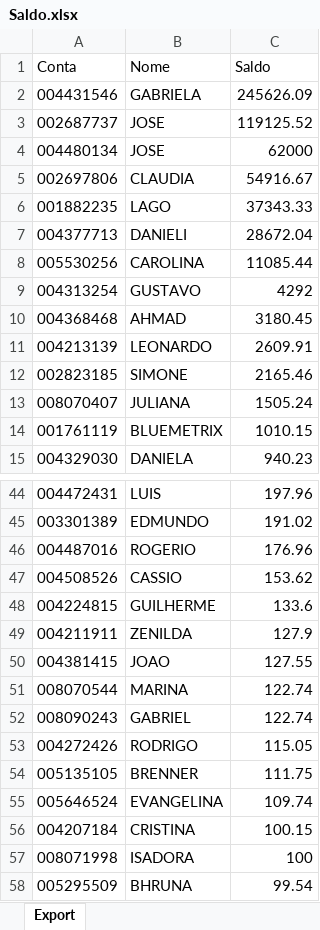
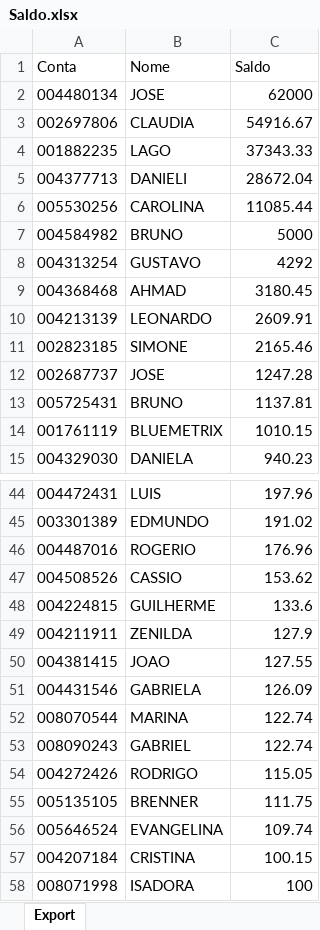
Before and after one commit to bluemetrixgit/Mesa_de_operacao, an Excel workbook: Saldo.xlsx, sheet Export, drawn as a sheet; only a part is shown, gaps mark what is left out; the shorter side is filled out with more unchanged rows; values as stored, in another font and other column widths than the file's, no borders; removed rows and columns are numbered as before the commit, all else as after; the diff names each change by its address in the sheet, - before the commit and + after, or states it on an @@ line.

Commit message:
Add files via upload

```diff
--- a/Saldo.xlsx (sheet Export)
+++ b/Saldo.xlsx (sheet Export)
-row 2: 004431546 | GABRIELA | 245626.09
-row 3: 002687737 | JOSE | 119125.52
+row 7: 004584982 | BRUNO | 5000
-row 13: 008070407 | JULIANA | 1505.24
+row 12: 002687737 | JOSE | 1247.28
+row 13: 005725431 | BRUNO | 1137.81
+row 51: 004431546 | GABRIELA | 126.09
```
